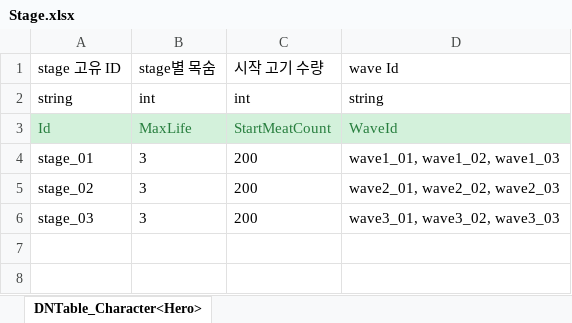
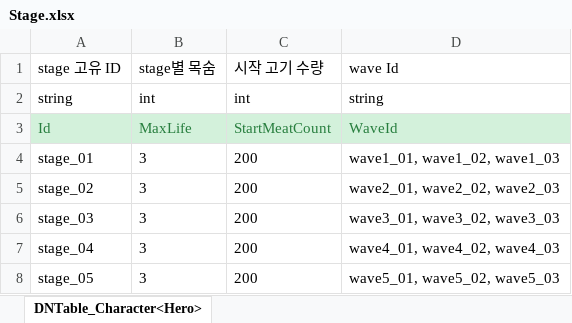
Before and after one commit to MinHyeo/MinHyoeng2DDefence, an Excel workbook: JsonConverter/ExcelFiles/Stage.xlsx, sheet DNTable_Character<Hero>, drawn as a sheet; values as stored, in another font and other column widths than the file's, no borders; the diff names each change by its address in the sheet, - before the commit and + after, or states it on an @@ line.

```diff
--- a/JsonConverter/ExcelFiles/Stage.xlsx (sheet DNTable_Character<Hero>)
+++ b/JsonConverter/ExcelFiles/Stage.xlsx (sheet DNTable_Character<Hero>)
+row 7: stage_04 | 3 | 200 | wave4_01, wave4_02, wave4_03
+row 8: stage_05 | 3 | 200 | wave5_01, wave5_02, wave5_03
```
Also changed, not shown: JsonConverter/ExcelFiles/Wave.xlsx, 12 other files.
